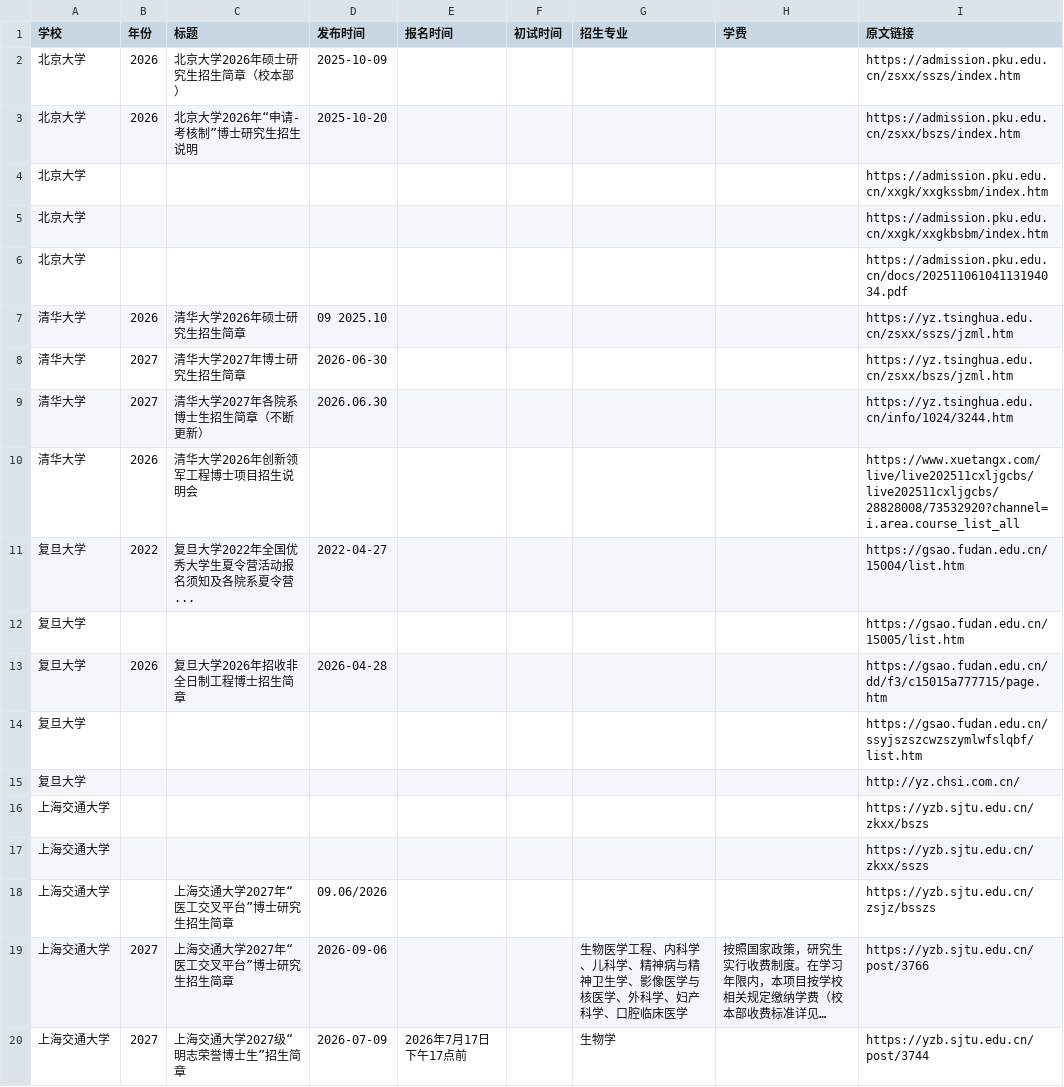
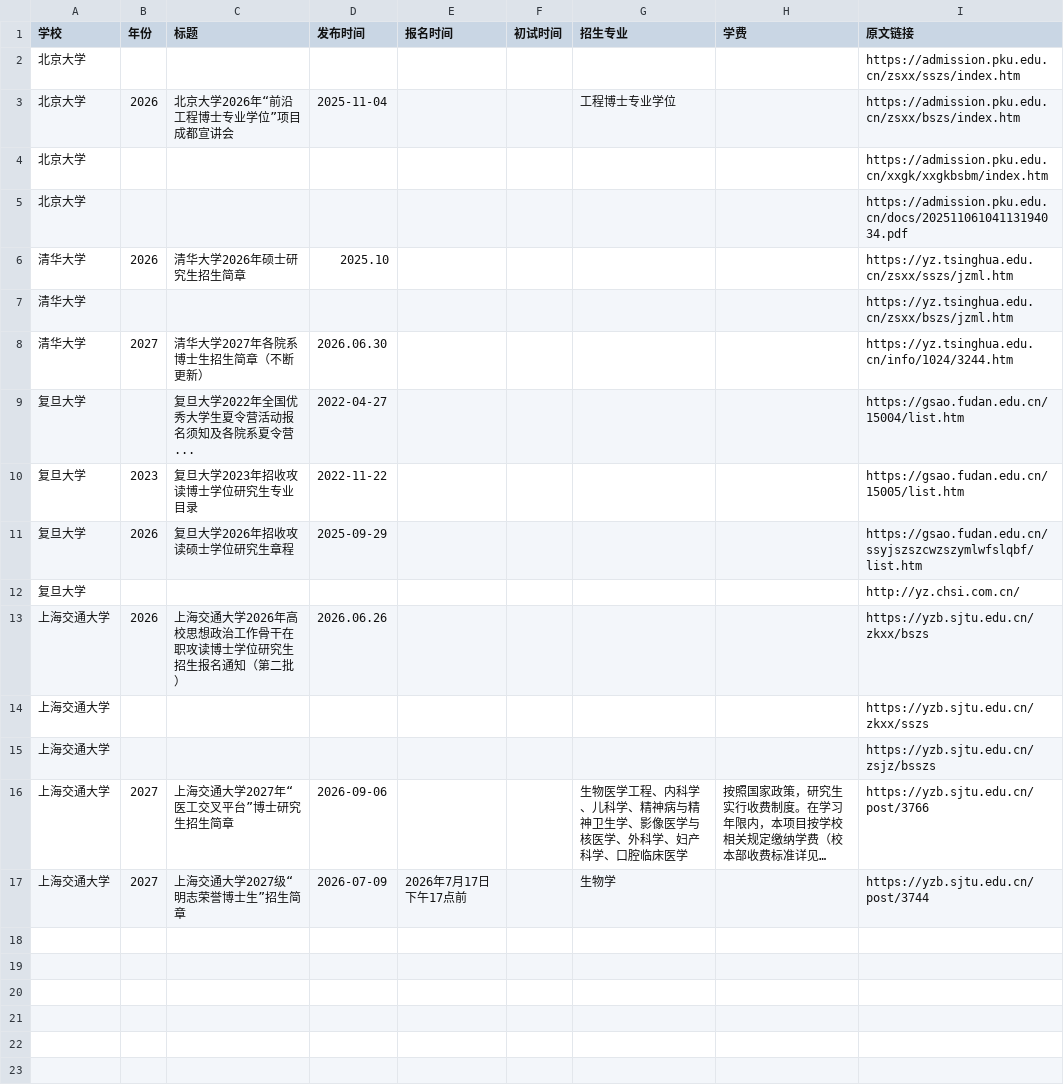
Before and after one commit to 1qq533/grad-admission-crawler, a CSV file: result.csv, drawn as a sheet; long unchanged cells end in …; removed rows and columns are numbered as before the commit, all else as after; the diff names each change by its address in the sheet, - before the commit and + after, or states it on an @@ line.

```diff
--- a/result.csv
+++ b/result.csv
-row 2: 北京大学 | 2026 | 北京大学2026年硕士研究生招生简章（校本部） | 2025-10-09 |  |  |  |  | https://admission.pku.edu.cn/zsxx/sszs/index.htm
-row 3: 北京大学 | 2026 | 北京大学2026年“申请-考核制”博士研究生招生说明 | 2025-10-20 |  |  |  |  | https://admission.pku.edu.cn/zsxx/bszs/index.htm
-I2 (原文链接): https://admission.pku.edu.cn/xxgk/xxgkssbm/index.htm
+I2 (原文链接): https://admission.pku.edu.cn/zsxx/sszs/index.htm
+row 3: 北京大学 | 2026 | 北京大学2026年“前沿工程博士专业学位”项目成都宣讲会 | 2025-11-04 |  |  | 工程博士专业学位 |  | https://admission.pku.edu.cn/zsxx/bszs/index.htm
-D6 (发布时间): 09 2025.10
+D6 (发布时间): 2025.10
-B7 (年份): 2027
+B7 (年份): (empty)
-C7 (标题): 清华大学2027年博士研究生招生简章
+C7 (标题): (empty)
-D7 (发布时间): 2026-06-30
+D7 (发布时间): (empty)
-row 10: 清华大学 | 2026 | 清华大学2026年创新领军工程博士项目招生说明会 |  |  |  |  |  | https://www.xuetangx.com/live/live202511cxljgcbs/live202511cxljgcbs/28828008/73532920?channel=i.area.course_list_all
-B9 (年份): 2022
+B9 (年份): (empty)
-B10 (年份): (empty)
+B10 (年份): 2023
-C10 (标题): (empty)
+C10 (标题): 复旦大学2023年招收攻读博士学位研究生专业目录
-D10 (发布时间): (empty)
+D10 (发布时间): 2022-11-22
-C11 (标题): 复旦大学2026年招收非全日制工程博士招生简章
+C11 (标题): 复旦大学2026年招收攻读硕士学位研究生章程
-D11 (发布时间): 2026-04-28
+D11 (发布时间): 2025-09-29
-I11 (原文链接): https://gsao.fudan.edu.cn/dd/f3/c15015a777715/page.htm
+I11 (原文链接): https://gsao.fudan.edu.cn/ssyjszszcwzszymlwfslqbf/list.htm
-row 14: 复旦大学 |  |  |  |  |  |  |  | https://gsao.fudan.edu.cn/ssyjszszcwzszymlwfslqbf/list.htm
-B13 (年份): (empty)
+B13 (年份): 2026
-C13 (标题): (empty)
+C13 (标题): 上海交通大学2026年高校思想政治工作骨干在职攻读博士学位研究生招生报名通知（第二批）
-D13 (发布时间): (empty)
+D13 (发布时间): 2026.06.26
-C15 (标题): 上海交通大学2027年“医工交叉平台”博士研究生招生简章
+C15 (标题): (empty)
-D15 (发布时间): 09.06/2026
+D15 (发布时间): (empty)
```
